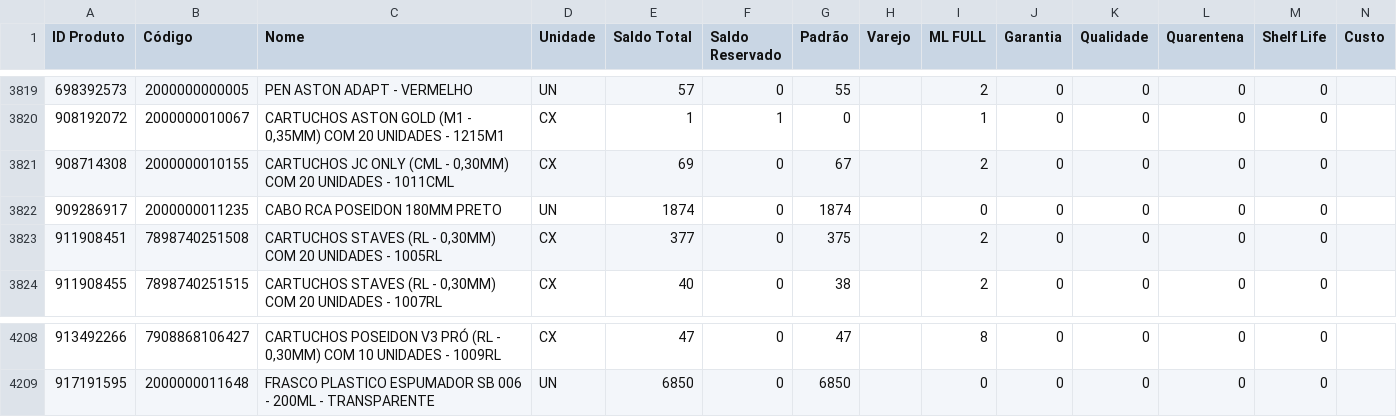
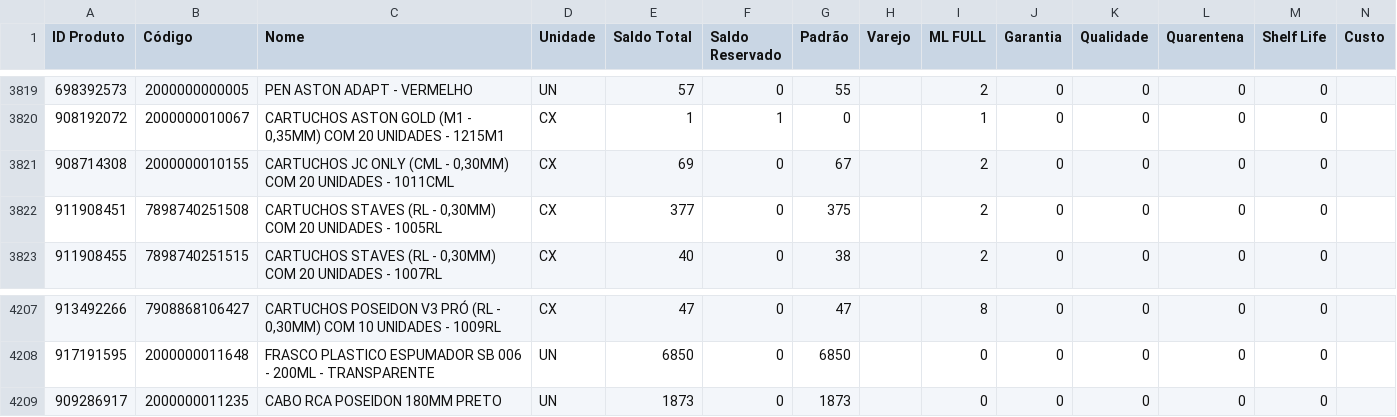
Before and after one commit to JhonatanAlmeida02/Pdg-Tiny-Importacoes, a CSV file: TB_bases/Tb_BaseEstoque_Tiny.csv, drawn as a sheet; only a part is shown, gaps mark what is left out; removed rows and columns are numbered as before the commit, all else as after; the diff names each change by its address in the sheet, - before the commit and + after, or states it on an @@ line.

```diff
--- a/TB_bases/Tb_BaseEstoque_Tiny.csv
+++ b/TB_bases/Tb_BaseEstoque_Tiny.csv
-row 3822: 909286917 | 2000000011235 | CABO RCA POSEIDON 180MM PRETO | UN | 1874 | 0 | 1874 |  | 0 | 0 | 0 | 0 | 0
+row 4209: 909286917 | 2000000011235 | CABO RCA POSEIDON 180MM PRETO | UN | 1873 | 0 | 1873 |  | 0 | 0 | 0 | 0 | 0
```
Also changed, not shown: 1 other file.
